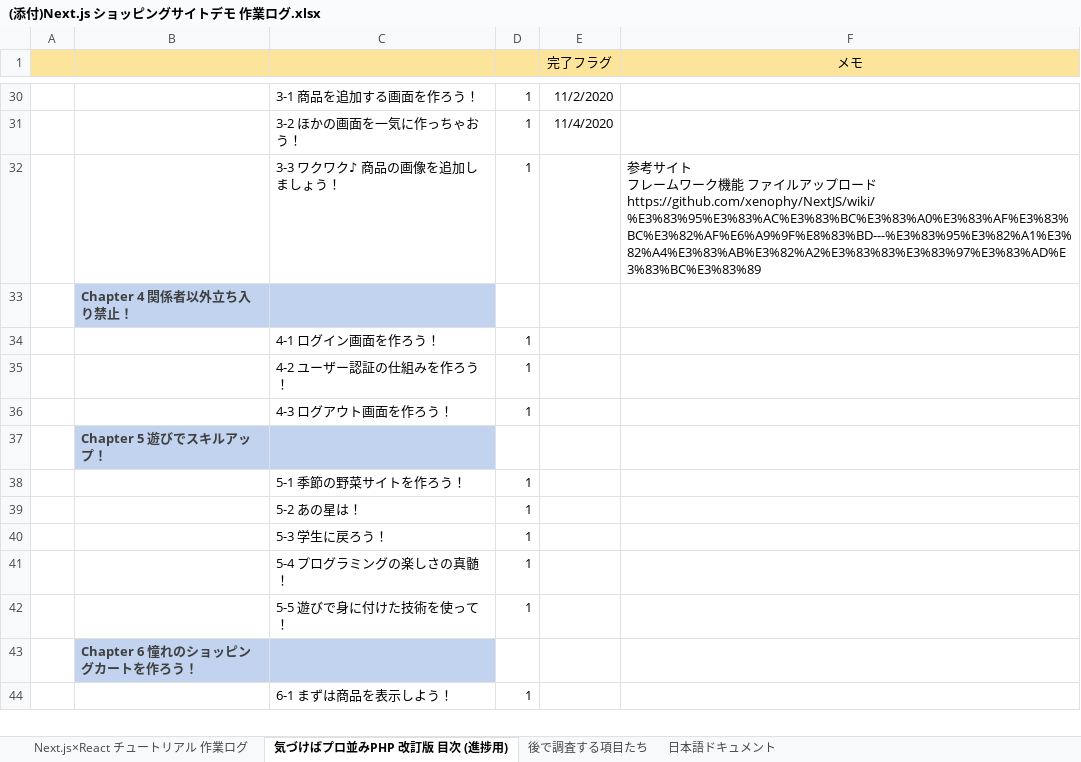
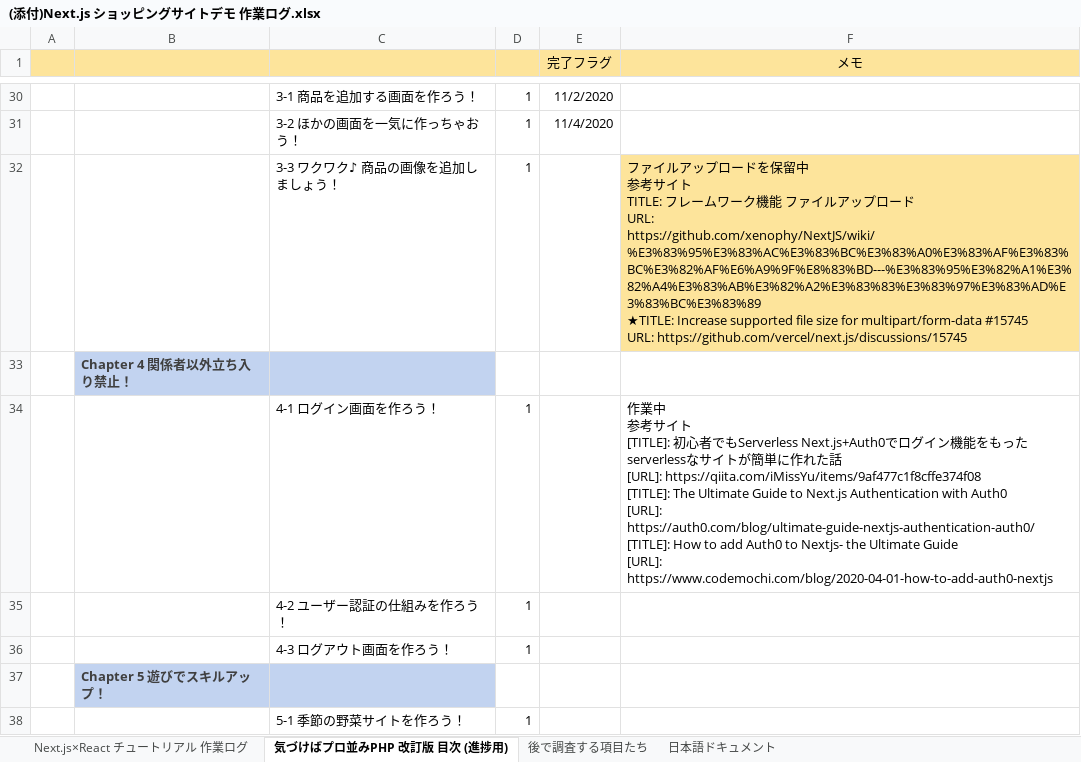
Before and after one commit to cluck-mur/nextjs-study04, an Excel workbook: ドキュメント/(添付)Next.js ショッピングサイトデモ 作業ログ.xlsx, sheet 気づけばプロ並みPHP 改訂版 目次 (進捗用), drawn as a sheet; only a part is shown, gaps mark what is left out; the shorter side is filled out with more unchanged rows; values as stored, in another font and other column widths than the file's, no borders; ↵ is a line break in a cell; the diff names each change by its address in the sheet, - before the commit and + after, or states it on an @@ line.

Commit message:
ログイン処理の途中まで進捗した。 ファイルアップロードを保留中。

```diff
--- a/ドキュメント/(添付)Next.js ショッピングサイトデモ 作業ログ.xlsx (sheet 気づけばプロ並みPHP 改訂版 目次 (進捗用))
+++ b/ドキュメント/(添付)Next.js ショッピングサイトデモ 作業ログ.xlsx (sheet 気づけばプロ並みPHP 改訂版 目次 (進捗用))
-F32 (メモ): 参考サイト ↵ フレームワーク機能 ファイルアップロード ↵ https://github.com/xenophy/NextJS/wiki/%E3%83%95%E3%83%AC%E3%83%BC%E3%83%A0%E3%83%AF%E3%83%BC%E3%82%AF%E6%A9%9F%E8%83%BD---%E3%83%95%E3%82%A1%E3%82%A4%E3%83%AB%E3%82%A2%E3%83%83%E3%83%97%E3%83%AD%E3%83%BC%E3%83%89
+F32 (メモ): ファイルアップロードを保留中 ↵ 参考サイト ↵ TITLE: フレームワーク機能 ファイルアップロード ↵ URL: https://github.com/xenophy/NextJS/wiki/%E3%83%95%E3%83%AC%E3%83%BC%E3%83%A0%E3%83%AF%E3%83%BC%E3%82%AF%E6%A9%9F%E8%83%BD---%E3%83%95%E3%82%A1%E3%82%A4%E3%83%AB%E3%82%A2%E3%83%83%E3%83%97%E3%83%AD%E3%83%BC%E3%83%89 ↵ ★TITLE: Increase supported file size for multipart/form-data #15745 ↵ URL: https://github.com/vercel/next.js/discussions/15745
-F32 fill: none
+F32 fill: #FDE49B
-F34 (メモ): (empty)
+F34 (メモ): 作業中 ↵ 参考サイト ↵ [TITLE]: 初心者でもServerless Next.js+Auth0でログイン機能をもったserverlessなサイトが簡単に作れた話 ↵ [URL]: https://qiita.com/iMissYu/items/9af477c1f8cffe374f08 ↵ [TITLE]: The Ultimate Guide to Next.js Authentication with Auth0 ↵ [URL]: https://auth0.com/blog/ultimate-guide-nextjs-authentication-auth0/ ↵ [TITLE]: How to add Auth0 to Nextjs- the Ultimate Guide ↵ [URL]: https://www.codemochi.com/blog/2020-04-01-how-to-add-auth0-nextjs
```
Also changed, not shown: 3 other files.
